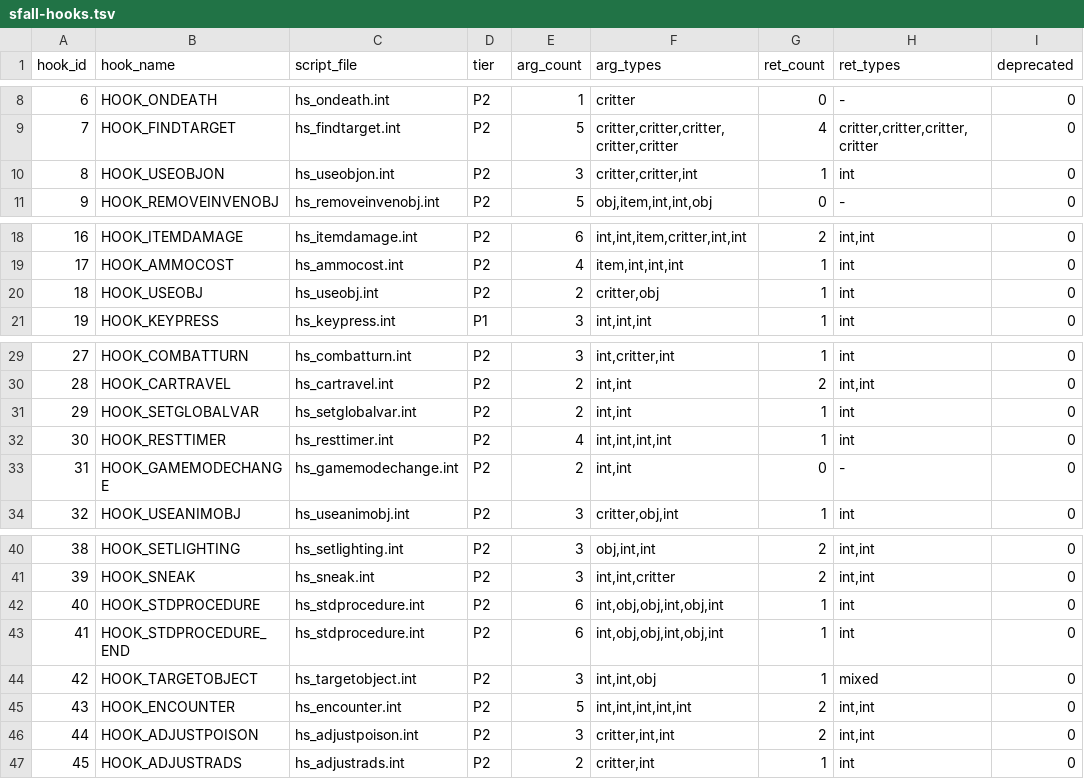
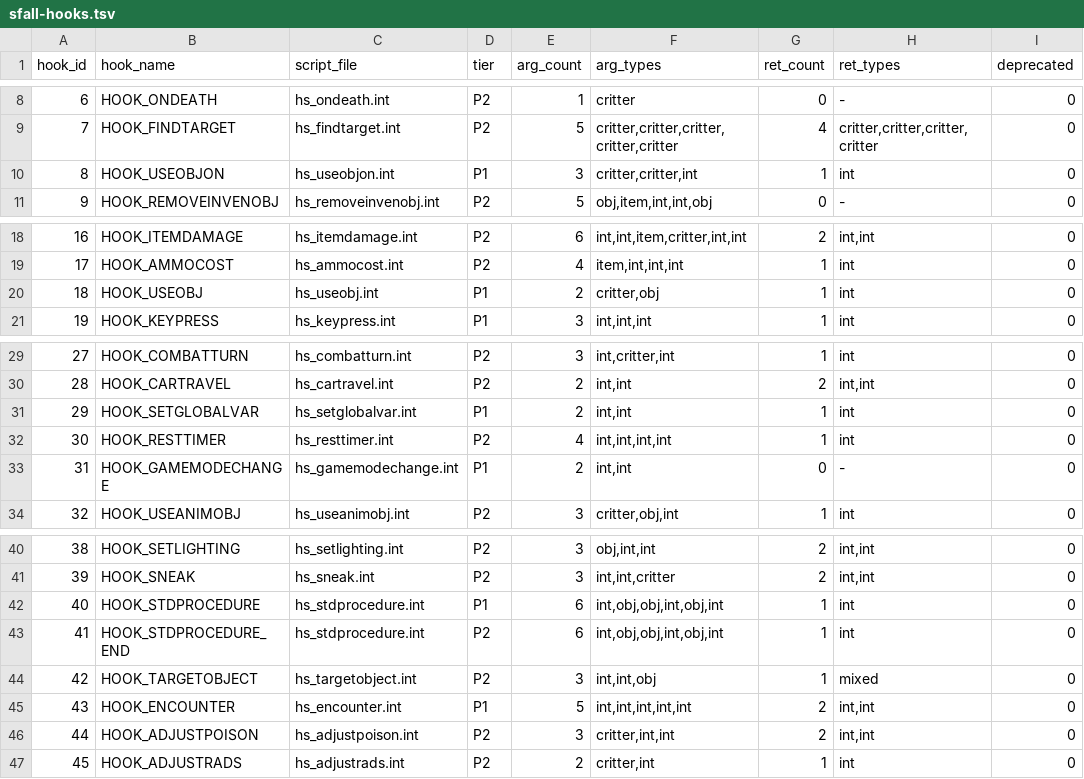
Before and after one commit to mikyowski-ui/vault-engine, a TSV file: oracle/SPEC-024/sfall-hooks.tsv, drawn as a sheet; only a part is shown, gaps mark what is left out; the diff names each change by its address in the sheet, - before the commit and + after, or states it on an @@ line.

```diff
--- a/oracle/SPEC-024/sfall-hooks.tsv
+++ b/oracle/SPEC-024/sfall-hooks.tsv
-D10 (tier): P2
+D10 (tier): P1
-D20 (tier): P2
+D20 (tier): P1
-D31 (tier): P2
+D31 (tier): P1
-D33 (tier): P2
+D33 (tier): P1
-D42 (tier): P2
+D42 (tier): P1
-D45 (tier): P2
+D45 (tier): P1
```
Also changed, not shown: oracle/SPEC-024/sfall-opcodes.tsv, 5 other files.
